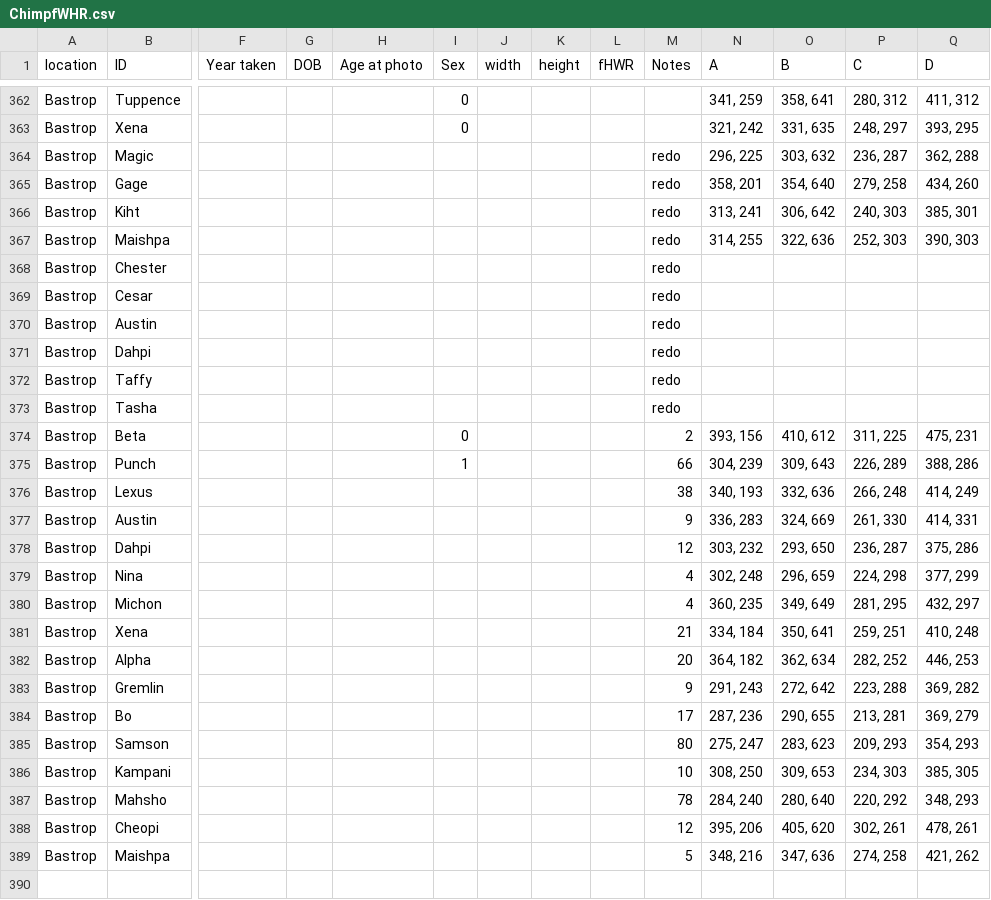
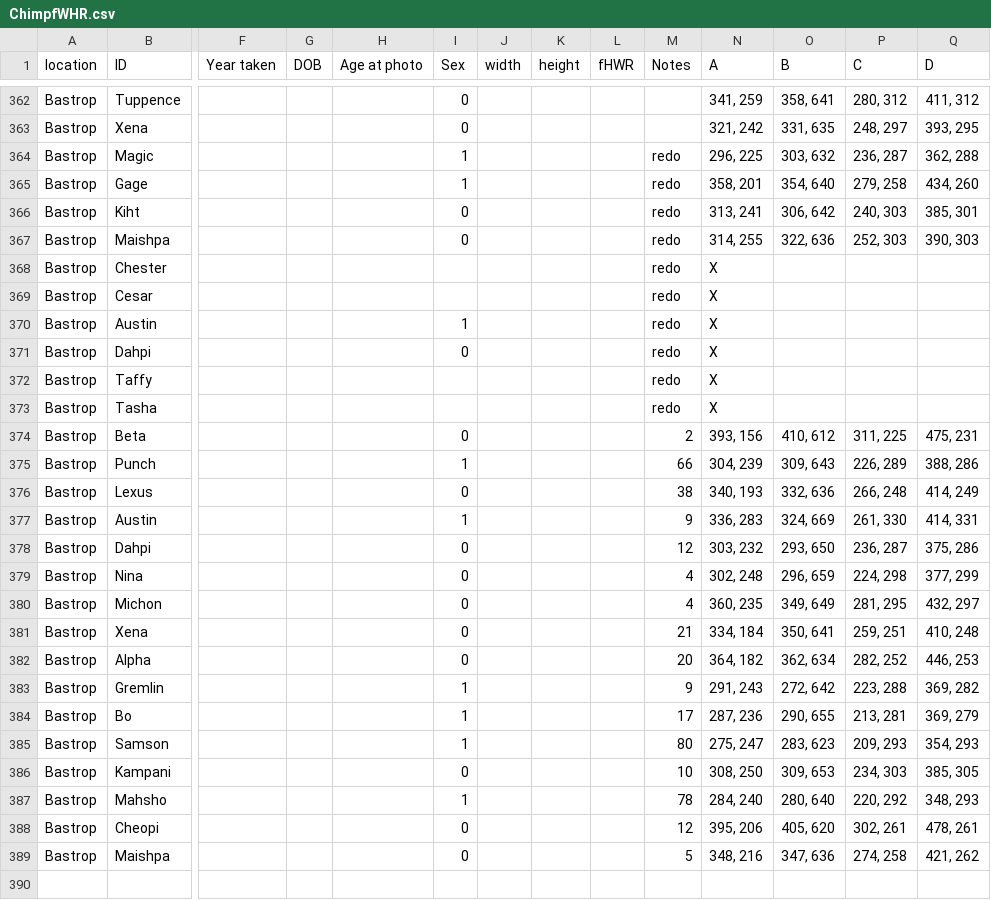
Before and after one commit to Diapadion/R, a CSV file: fWHR/ChimpfWHR.csv, drawn as a sheet; only a part is shown, gaps mark what is left out; rows hold the shown columns only; the diff covers the shown part only; the diff names each change by its address in the sheet, - before the commit and + after, or states it on an @@ line.

```diff
--- a/fWHR/ChimpfWHR.csv
+++ b/fWHR/ChimpfWHR.csv
-I364:I365 (Sex): (empty)
+I364:I365 (Sex): 1
-I366:I367 (Sex): (empty)
+I366:I367 (Sex): 0
-N368:N373 (A): (empty)
+N368:N373 (A): X
-I370 (Sex): (empty)
+I370 (Sex): 1
-I371 (Sex): (empty)
+I371 (Sex): 0
-I376 (Sex): (empty)
+I376 (Sex): 0
-I377 (Sex): (empty)
+I377 (Sex): 1
-I378:I382 (Sex): (empty)
+I378:I382 (Sex): 0
-I383:I385 (Sex): (empty)
+I383:I385 (Sex): 1
-I386 (Sex): (empty)
+I386 (Sex): 0
-I387 (Sex): (empty)
+I387 (Sex): 1
-I388:I389 (Sex): (empty)
+I388:I389 (Sex): 0
+row 390: (empty)
```
Also changed, not shown: 14 added rows and 27 edited cells elsewhere in this file, 4 other files.
